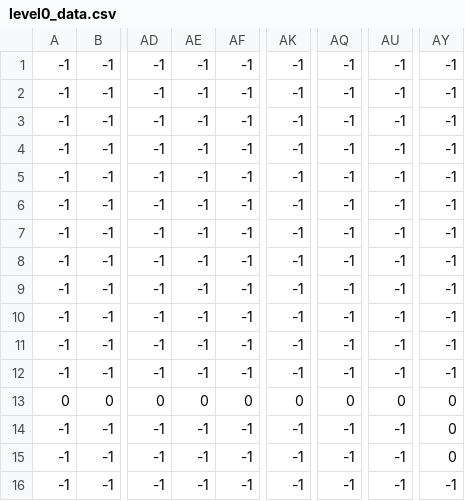
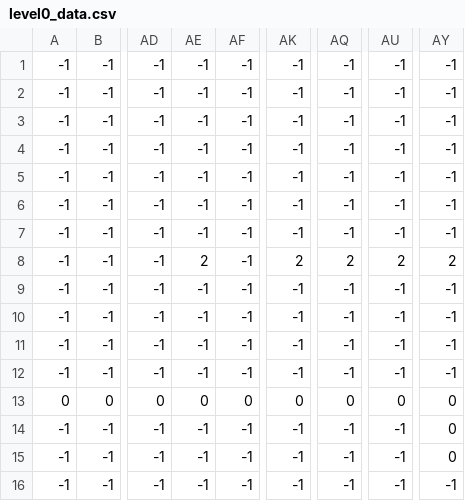
Before and after one commit to INE-UFSC/projeto-final-grupo-5-2021-2, a CSV file: assets/level0_data.csv, drawn as a sheet; only a part is shown, gaps mark what is left out; the diff names each change by its address in the sheet, - before the commit and + after, or states it on an @@ line.

```diff
--- a/assets/level0_data.csv
+++ b/assets/level0_data.csv
-AE8: -1
+AE8: 2
-AK8: -1
+AK8: 2
-AQ8: -1
+AQ8: 2
-AU8: -1
+AU8: 2
-AY8: -1
+AY8: 2
```
Also changed, not shown: 3 other files.
